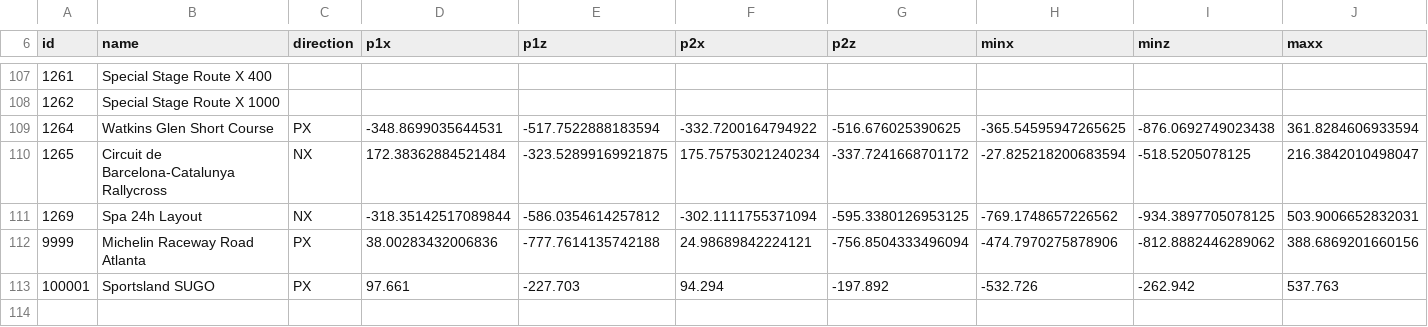
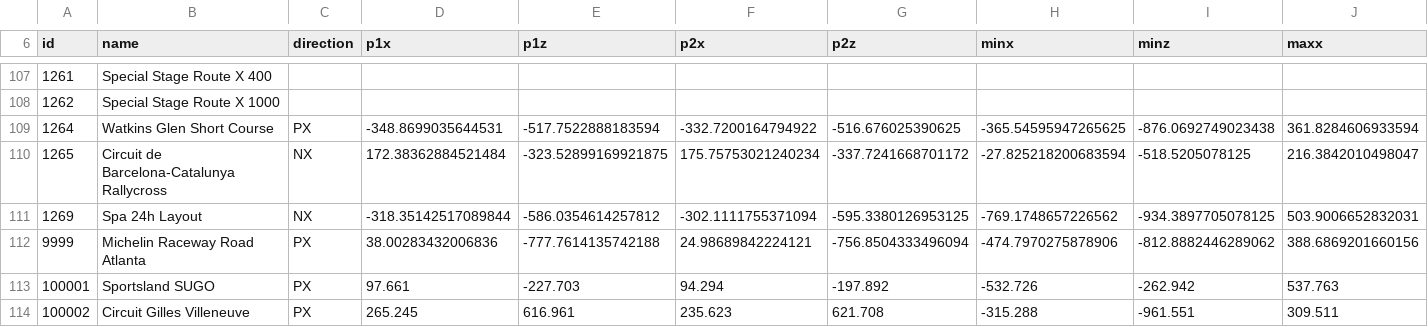
Before and after one commit to those-who-run/those-who-run, a CSV file: src/those_who_run/data/tracks.csv, drawn as a sheet; only a part is shown, gaps mark what is left out; rows hold the shown columns only; the diff names each change by its address in the sheet, - before the commit and + after, or states it on an @@ line.

```diff
--- a/src/those_who_run/data/tracks.csv
+++ b/src/those_who_run/data/tracks.csv
+row 114: 100002 | Circuit Gilles Villeneuve | PX | 265.245 | 616.961 | 235.623 | 621.708 | -315.288 | -961.551 | 309.511
```
Also changed, not shown: 3 other files.
